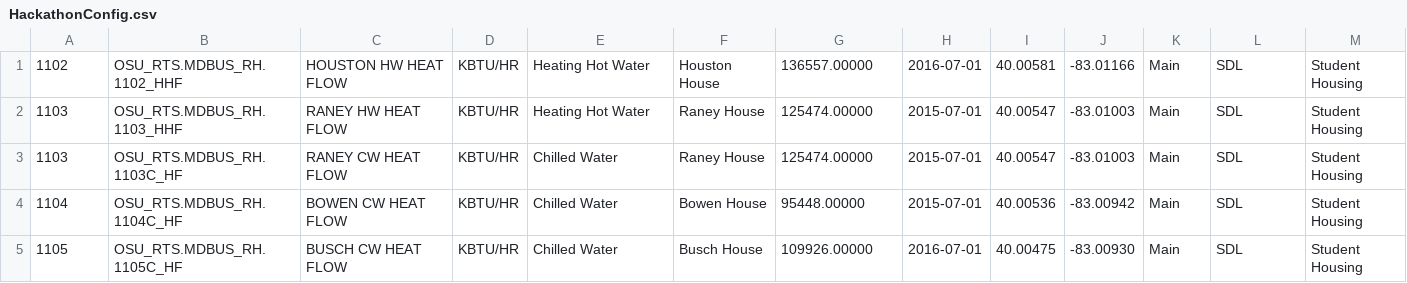
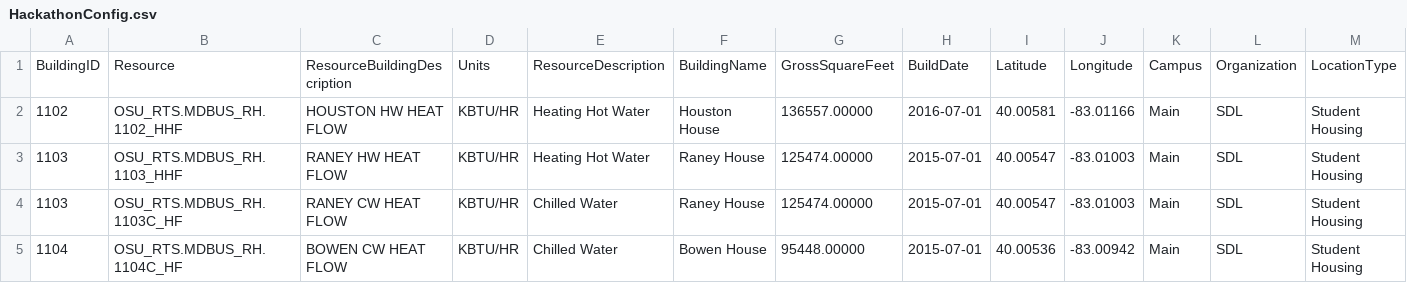
Before and after one commit to eabert/HackOHIO-2019, a CSV file: data/HackathonConfig.csv, drawn as a sheet; only a part is shown; the shorter side is filled out with more unchanged rows; rows hold the shown columns only; the diff names each change by its address in the sheet, - before the commit and + after, or states it on an @@ line.

```diff
--- a/data/HackathonConfig.csv
+++ b/data/HackathonConfig.csv
+row 1: BuildingID | Resource | ResourceBuildingDescription | Units | ResourceDescription | BuildingName | GrossSquareFeet | BuildDate | Latitude | Longitude | Campus | Organization | LocationType
```
